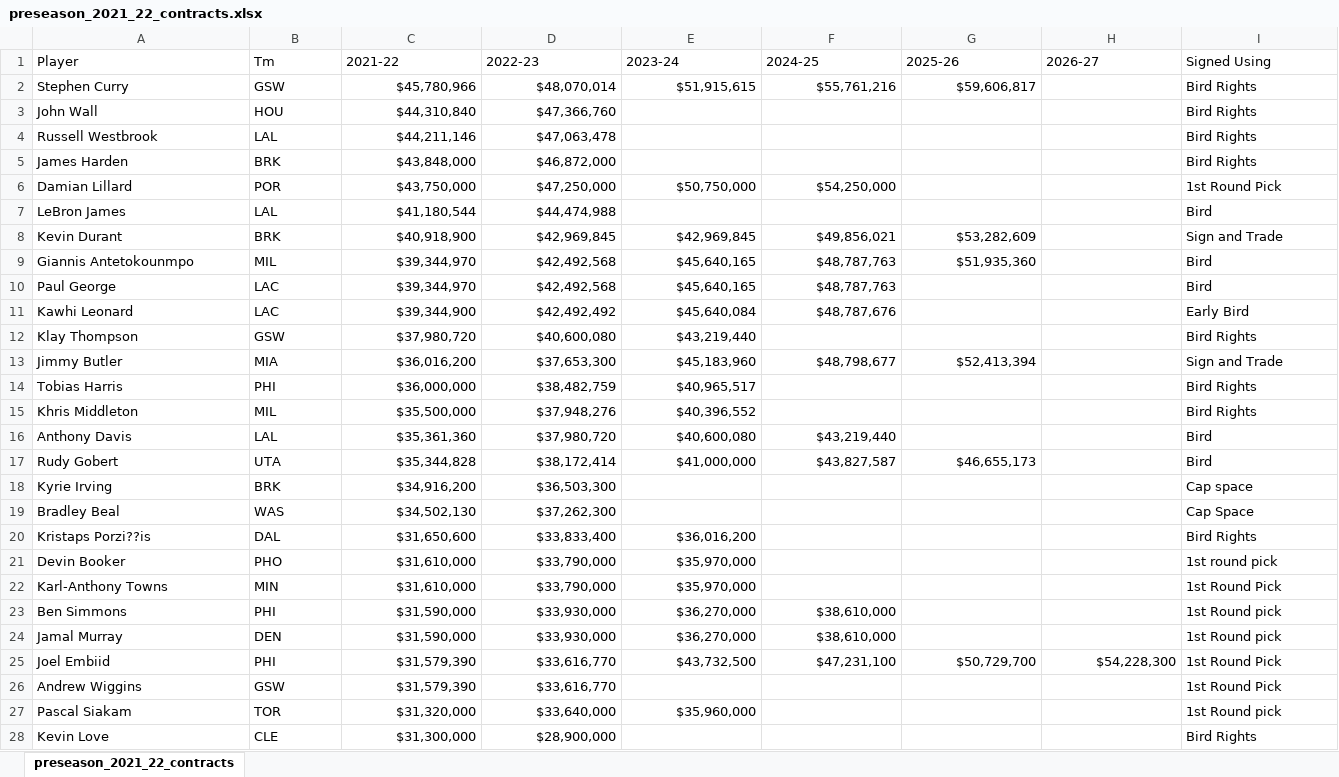
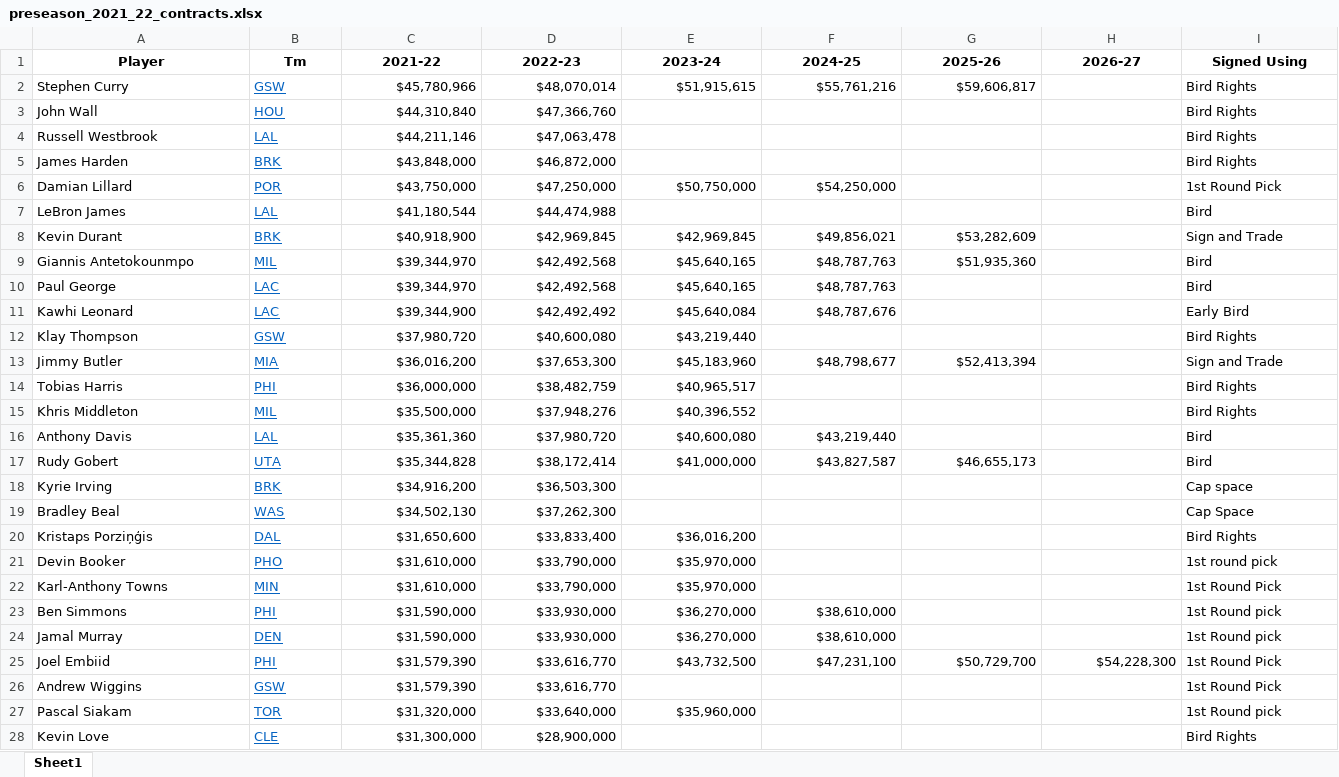
Before and after one commit to CaseySteele24/NBA, an Excel workbook: Minute Projections/Data/preseason_2021_22_contracts.xlsx, sheet Sheet1, drawn as a sheet; only a part is shown; values as stored, in another font and other column widths than the file's, no borders; the diff covers the shown part only; the diff names each change by its address in the sheet, - before the commit and + after, or states it on an @@ line.

Commit message:
updated data

```diff
--- a/Minute Projections/Data/preseason_2021_22_contracts.xlsx (sheet Sheet1)
+++ b/Minute Projections/Data/preseason_2021_22_contracts.xlsx (sheet Sheet1)
-sheet tab: preseason_2021_22_contracts
+sheet tab: Sheet1
@@ A1:I1 bold: off → on, alignment: left → center @@
@@ B2:B28 underline: off → on, text colour: black → #0563C1 @@
-A20 (Player): Kristaps Porzi??is
+A20 (Player): Kristaps Porziņģis
```
Also changed, not shown: 14 edited cells and cell formats elsewhere in this sheet, 1 other file.
